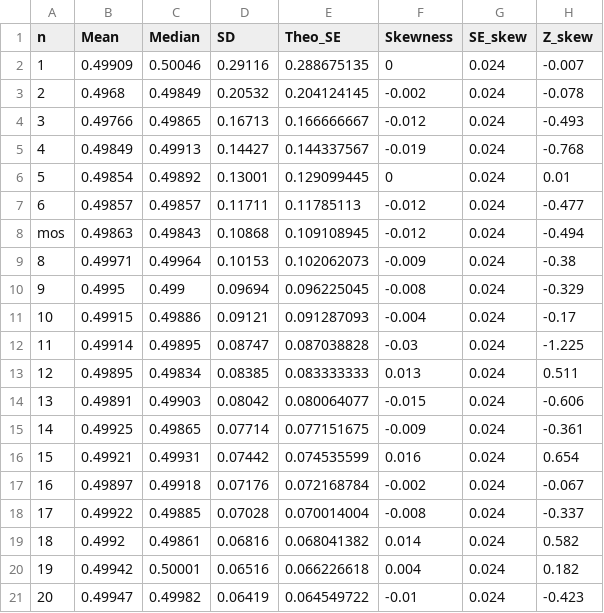
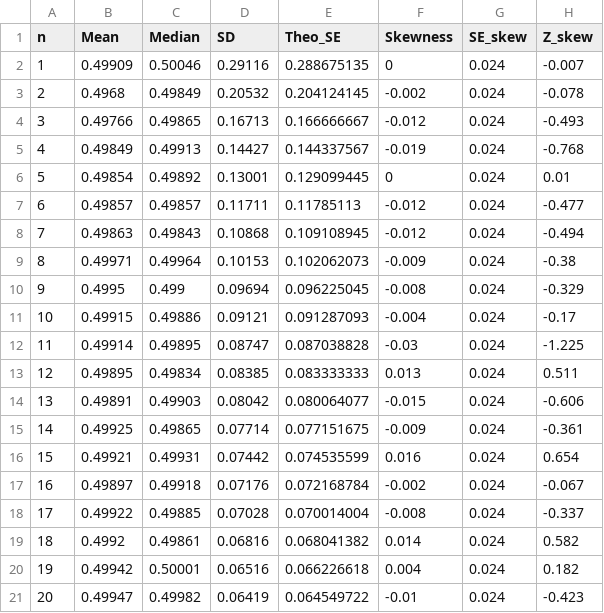
Before and after one commit to cnguyen0567/clt-simulation, a CSV file: results/stats_results_uniform.csv, drawn as a sheet; only a part is shown; the diff names each change by its address in the sheet, - before the commit and + after, or states it on an @@ line.

```diff
--- a/results/stats_results_uniform.csv
+++ b/results/stats_results_uniform.csv
-A8 (n): mos
+A8 (n): 7
```
Also changed, not shown: results/stats_results_exponential.csv, results/stats_results_rdependent.csv, 29 other files.
